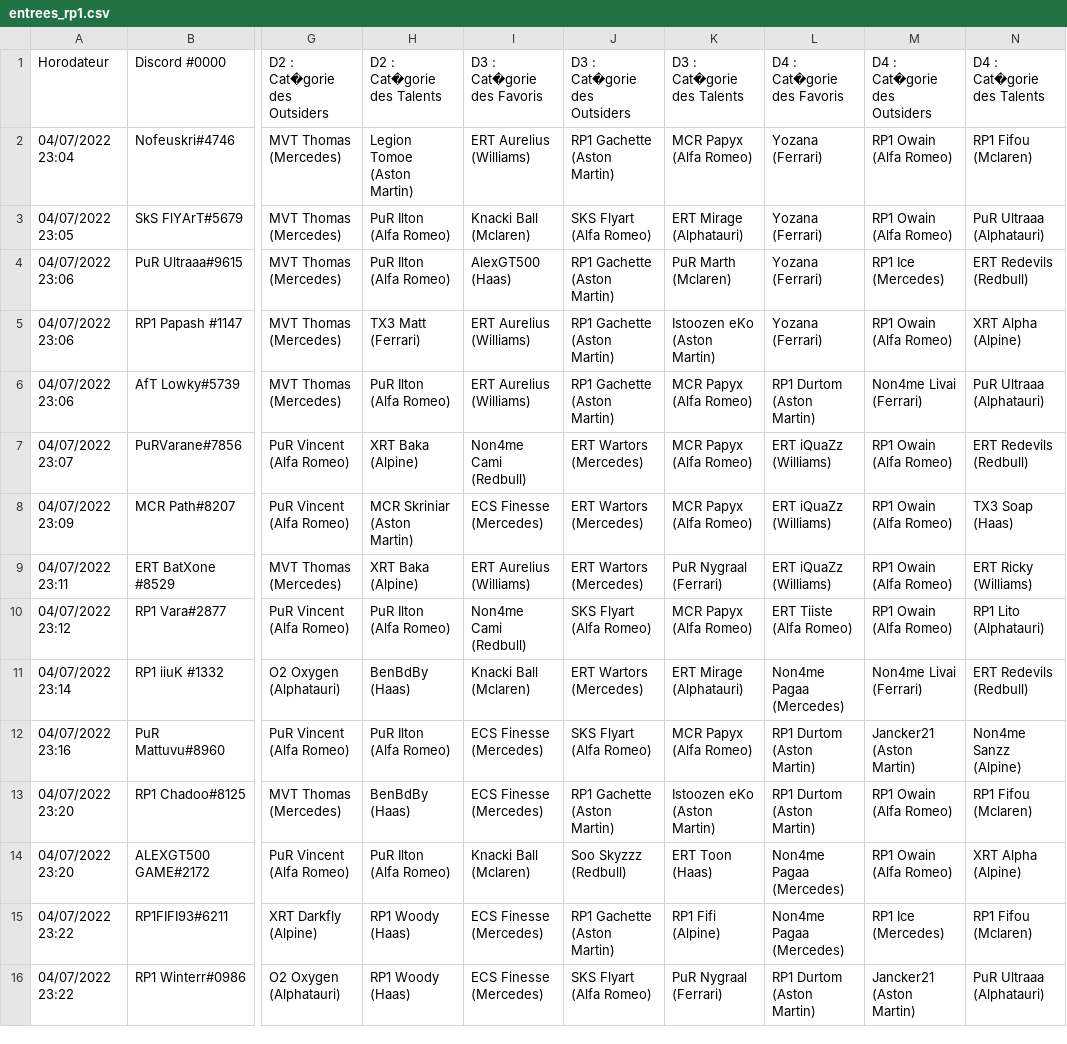
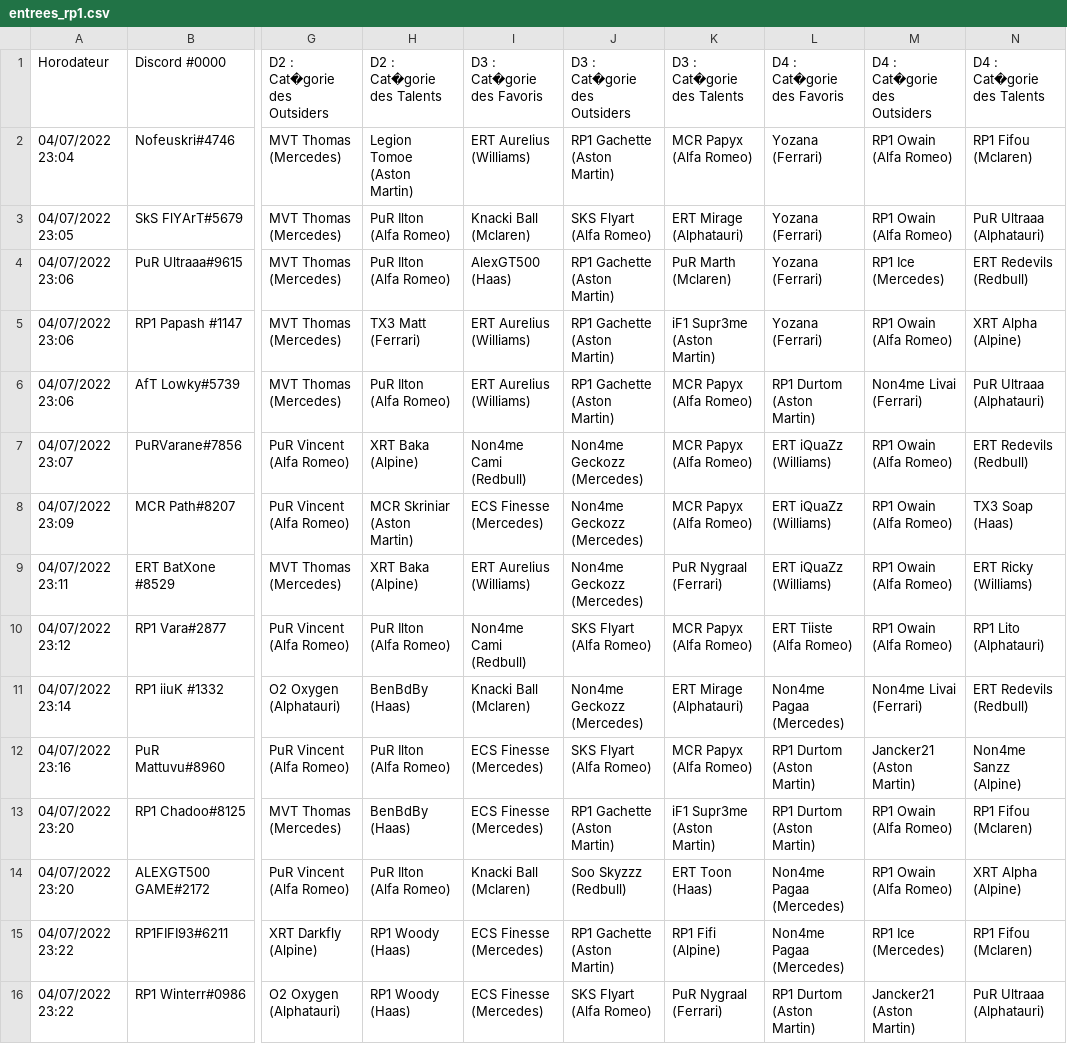
Before and after one commit to RaavenBZH/RP1_Fantasy, a CSV file: entrees_rp1.csv, drawn as a sheet; only a part is shown, gaps mark what is left out; the diff covers the shown part only; the diff names each change by its address in the sheet, - before the commit and + after, or states it on an @@ line.

```diff
--- a/entrees_rp1.csv
+++ b/entrees_rp1.csv
-K5: Istoozen eKo (Aston Martin)
+K5: iF1 Supr3me (Aston Martin)
-J7:J9: ERT Wartors (Mercedes)
+J7:J9: Non4me Geckozz (Mercedes)
-J11: ERT Wartors (Mercedes)
+J11: Non4me Geckozz (Mercedes)
-K13: Istoozen eKo (Aston Martin)
+K13: iF1 Supr3me (Aston Martin)
```
Also changed, not shown: 9 edited cells elsewhere in this file, sorties_rp1.csv, 6 other files.
